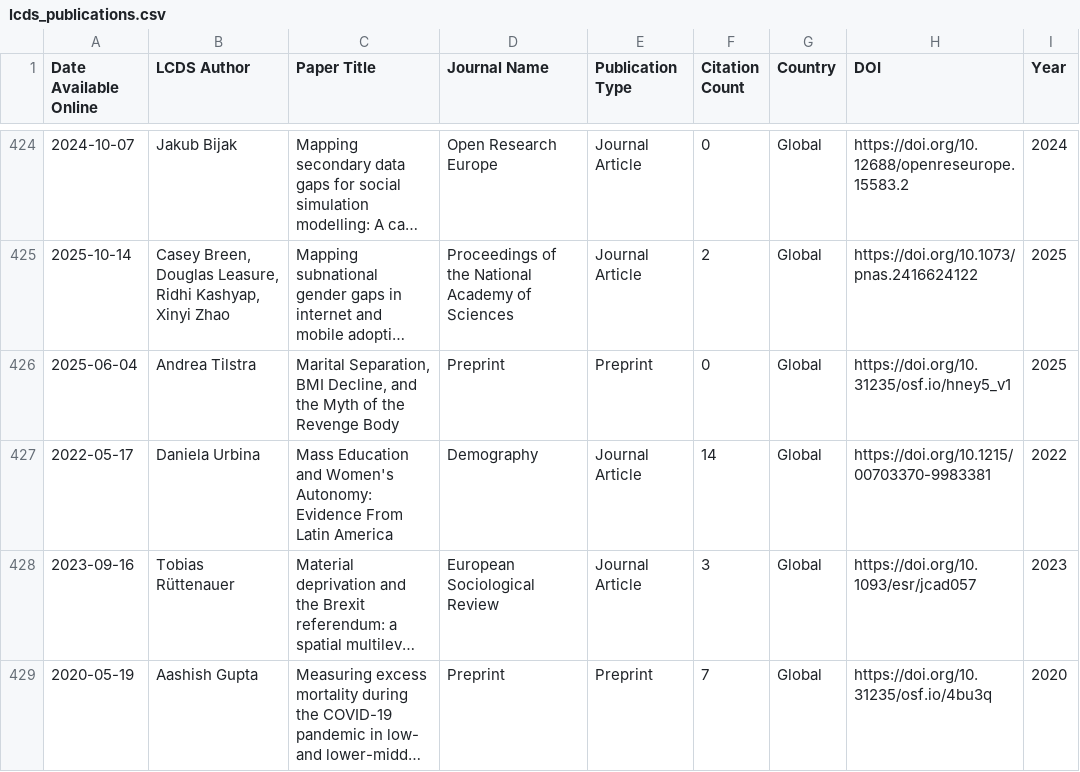
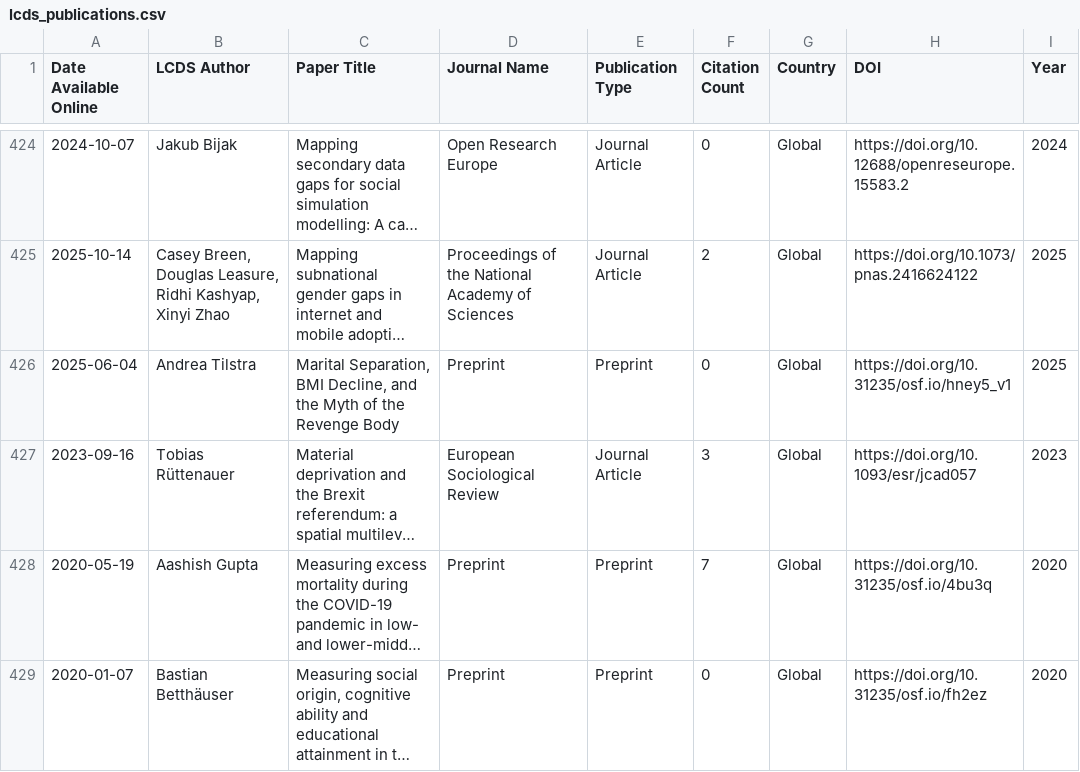
Before and after one commit to shamshxis/lcds-pubstracker, a CSV file: data/lcds_publications.csv, drawn as a sheet; only a part is shown, gaps mark what is left out; the shorter side is filled out with more unchanged rows; long unchanged cells end in …; removed rows and columns are numbered as before the commit, all else as after; the diff covers the shown part only; the diff names each change by its address in the sheet, - before the commit and + after, or states it on an @@ line.

```diff
--- a/data/lcds_publications.csv
+++ b/data/lcds_publications.csv
-row 427: 2022-05-17 | Daniela Urbina | Mass Education and Women's Autonomy: Evidence From Latin America | Demography | Journal Article | 14 | Global | https://doi.org/10.1215/00703370-9983381 | 2022
```
Also changed, not shown: 6 added rows, 5 removed rows and 17 edited cells elsewhere in this file.
